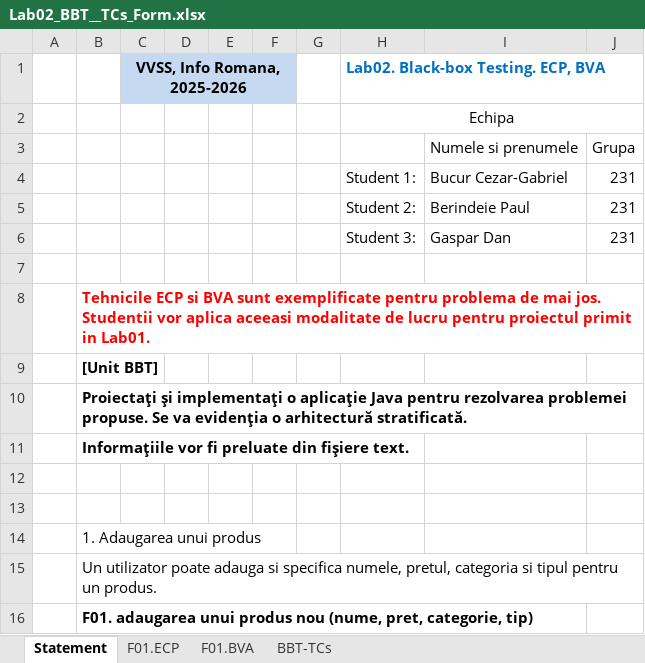
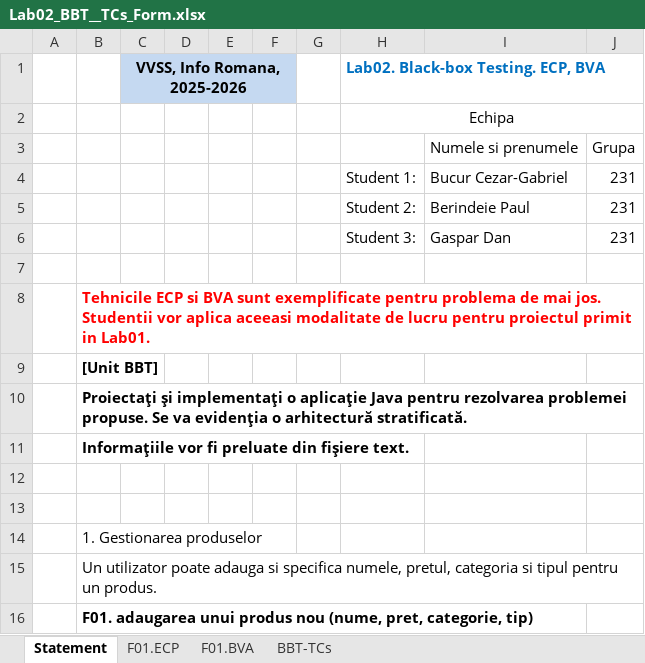
Before and after one commit to danhepai/vvss, an Excel workbook: docs/Lab02/Lab02_BBT__TCs_Form.xlsx, sheet Statement, drawn as a sheet; values as stored, in another font and other column widths than the file's, no borders; the diff names each change by its address in the sheet, - before the commit and + after, or states it on an @@ line.

```diff
--- a/docs/Lab02/Lab02_BBT__TCs_Form.xlsx (sheet Statement)
+++ b/docs/Lab02/Lab02_BBT__TCs_Form.xlsx (sheet Statement)
-B14: 1. Adaugarea unui produs
+B14: 1. Gestionarea produselor
```
Also changed, not shown: sheet BBT-TCs, 2 other files.
